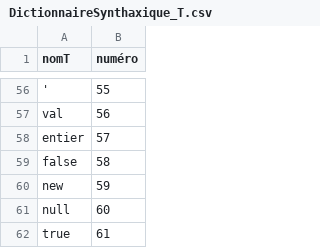
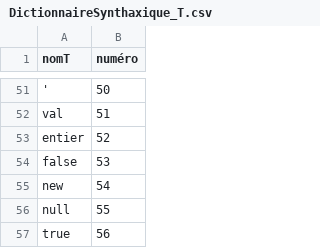
Before and after one commit to LeBoufty/pcl, a CSV file: src/outils/DictionnaireSynthaxique_T.csv, drawn as a sheet; only a part is shown, gaps mark what is left out; the diff covers the shown part only.

```diff
--- a/src/outils/DictionnaireSynthaxique_T.csv
+++ b/src/outils/DictionnaireSynthaxique_T.csv
@@ -56,7 +51,7 @@ nomT,numéro
-"'",55
-"val",56
-"entier",57
-"false",58
-"new",59
-"null",60
-"true",61
+"'",50
+"val",51
+"entier",52
+"false",53
+"new",54
+"null",55
+"true",56
```
Also changed, not shown: 2 added rows, 7 removed rows and 45 edited cells elsewhere in this file.
